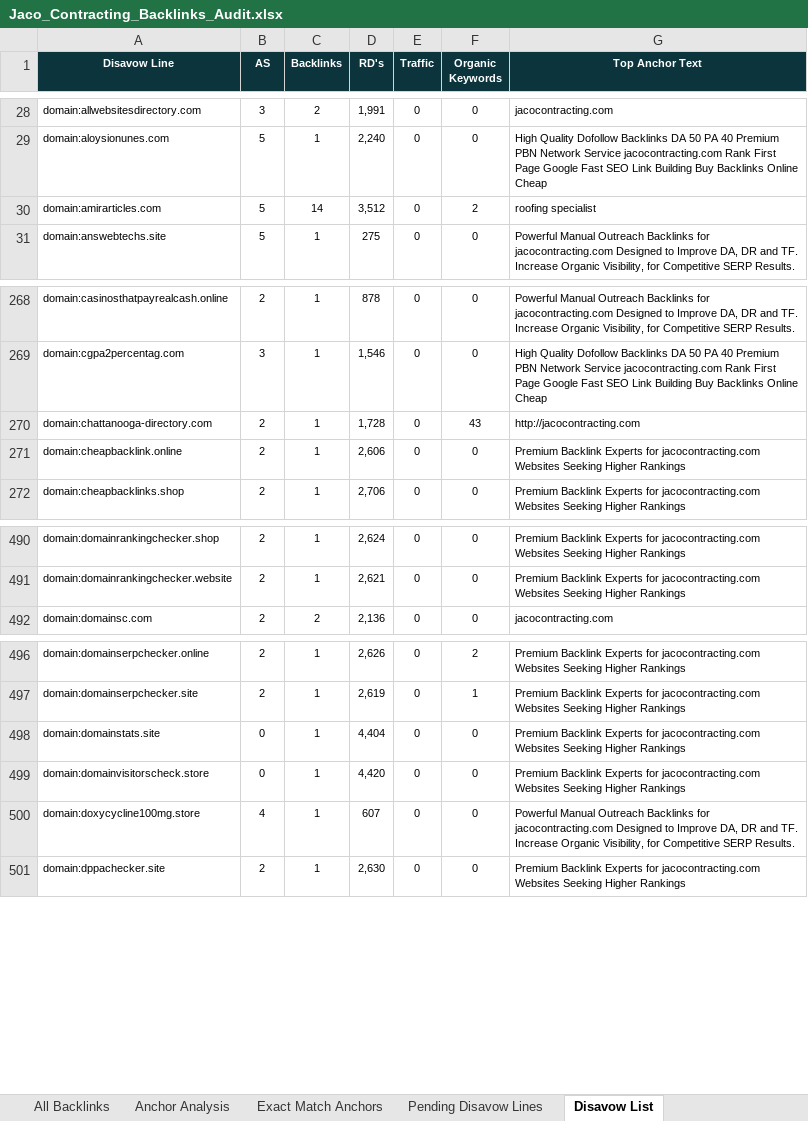
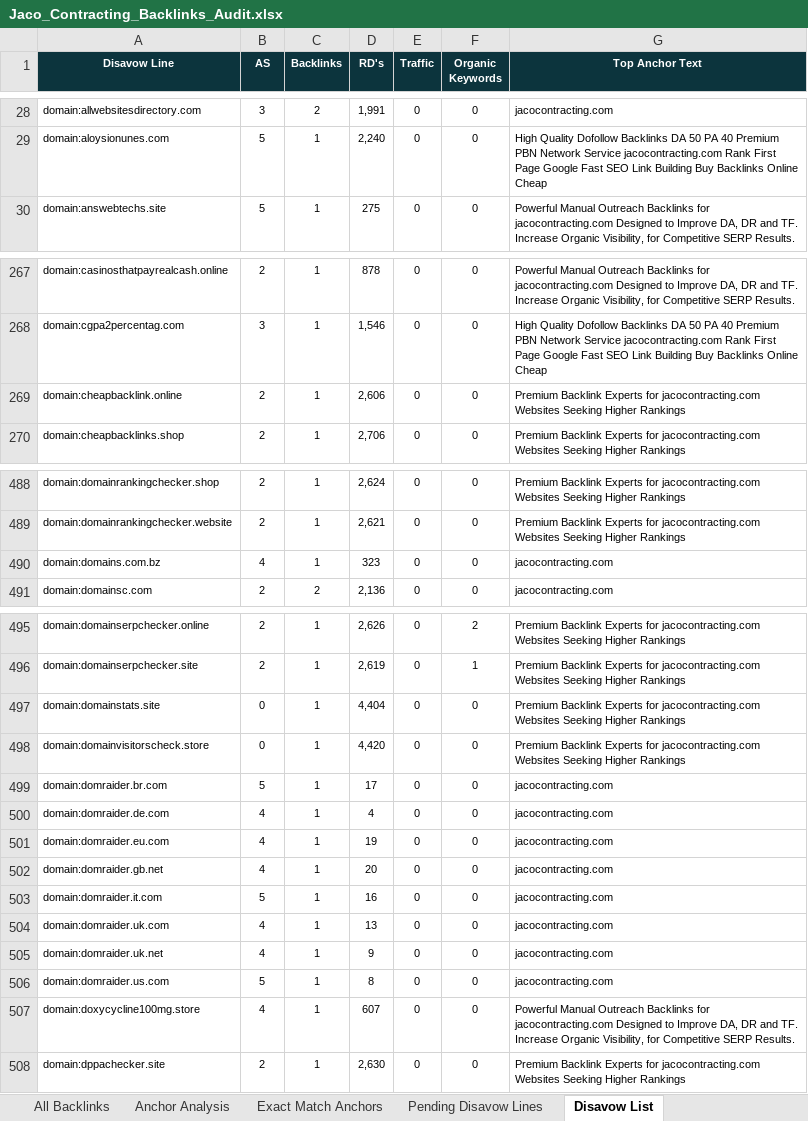
Before and after one commit to fahadahmad-ship-it/test, an Excel workbook: jaco/out/Jaco_Contracting_Backlinks_Audit.xlsx, sheet Disavow List, drawn as a sheet; only a part is shown, gaps mark what is left out; values as stored, in another font and other column widths than the file's, no borders; removed rows and columns are numbered as before the commit, all else as after; the diff names each change by its address in the sheet, - before the commit and + after, or states it on an @@ line.

```diff
--- a/jaco/out/Jaco_Contracting_Backlinks_Audit.xlsx (sheet Disavow List)
+++ b/jaco/out/Jaco_Contracting_Backlinks_Audit.xlsx (sheet Disavow List)
-row 30: domain:amirarticles.com | 5 | 14 | 3,512 | 0 | 2 | roofing specialist
-row 270: domain:chattanooga-directory.com | 2 | 1 | 1,728 | 0 | 43 | http://jacocontracting.com
+row 490: domain:domains.com.bz | 4 | 1 | 323 | 0 | 0 | jacocontracting.com
+row 499: domain:domraider.br.com | 5 | 1 | 17 | 0 | 0 | jacocontracting.com
+row 500: domain:domraider.de.com | 4 | 1 | 4 | 0 | 0 | jacocontracting.com
+row 501: domain:domraider.eu.com | 4 | 1 | 19 | 0 | 0 | jacocontracting.com
+row 502: domain:domraider.gb.net | 4 | 1 | 20 | 0 | 0 | jacocontracting.com
+row 503: domain:domraider.it.com | 5 | 1 | 16 | 0 | 0 | jacocontracting.com
+row 504: domain:domraider.uk.com | 4 | 1 | 13 | 0 | 0 | jacocontracting.com
+row 505: domain:domraider.uk.net | 4 | 1 | 9 | 0 | 0 | jacocontracting.com
+row 506: domain:domraider.us.com | 5 | 1 | 8 | 0 | 0 | jacocontracting.com
```
Also changed, not shown: sheet Referring Domain Audit, sheet All Backlinks, sheet Summary, sheet Anchor Analysis, sheet Exact Match Anchors, sheet Pending Disavow Lines, 5 other files.
